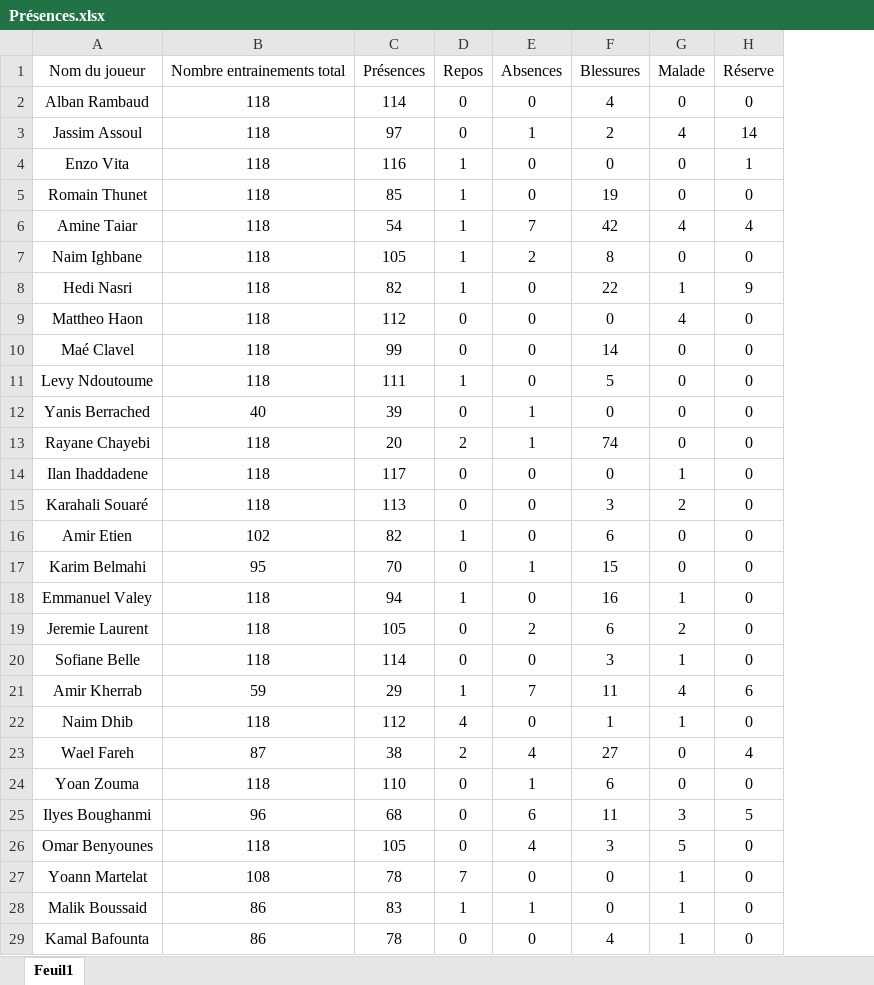
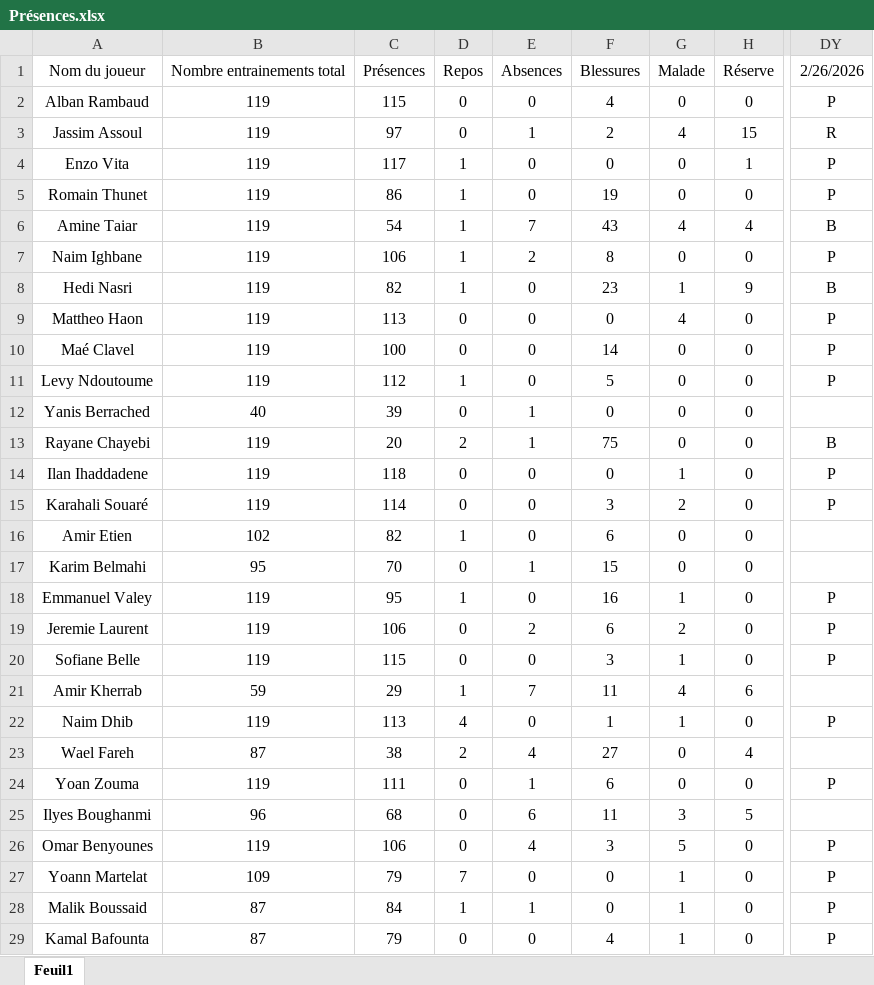
Before and after one commit to Chris15100/lld-app, an Excel workbook: data/Présences.xlsx, sheet Feuil1, drawn as a sheet; only a part is shown, gaps mark what is left out; values as stored, in another font and other column widths than the file's, no borders; conditional formats not drawn; removed rows and columns are numbered as before the commit, all else as after; the diff covers the shown part only; the diff names each change by its address in the sheet, - before the commit and + after, or states it on an @@ line.

```diff
--- a/data/Présences.xlsx (sheet Feuil1)
+++ b/data/Présences.xlsx (sheet Feuil1)
-column B, rows 1-29: Nombre entrainements total | 118 | 118 | 118 | 118 | 118 | 118 | 118 | 118 | 118 | 118 | 40 | 118 | 118 | 118 | 102 | 95 | 118 | 118 | 118 | 59 | 118 | 87 | 118 | 96 | 118 | 108 | 86 | 86
+column B, rows 1-29: Nombre entrainements total | 119 | 119 | 119 | 119 | 119 | 119 | 119 | 119 | 119 | 119 | 40 | 119 | 119 | 119 | 102 | 95 | 119 | 119 | 119 | 59 | 119 | 87 | 119 | 96 | 119 | 109 | 87 | 87
+column DY, rows 1-29: 2/26/2026 | P | R | P | P | B | P | B | P | P | P |  | B | P | P |  |  | P | P | P |  | P |  | P |  | P | P | P | P
-C2: 114
+C2: 115
-H3: 14
+H3: 15
-C4: 116
+C4: 117
-C5: 85
+C5: 86
-F6: 42
+F6: 43
-C7: 105
+C7: 106
-F8: 22
+F8: 23
-C9: 112
+C9: 113
-C10: 99
+C10: 100
-C11: 111
+C11: 112
-F13: 74
+F13: 75
-C14: 117
+C14: 118
-C15: 113
+C15: 114
-C18: 94
+C18: 95
-C19: 105
+C19: 106
-C20: 114
+C20: 115
-C22: 112
+C22: 113
-C24: 110
+C24: 111
-C26: 105
+C26: 106
-C27: 78
+C27: 79
-C28: 83
+C28: 84
-C29: 78
+C29: 79
```
Also changed, not shown: 3 edited cells elsewhere in this sheet, data/DonneesGPSPropres.xlsx, data/Temps de jeu.xlsx, 1 other file.
